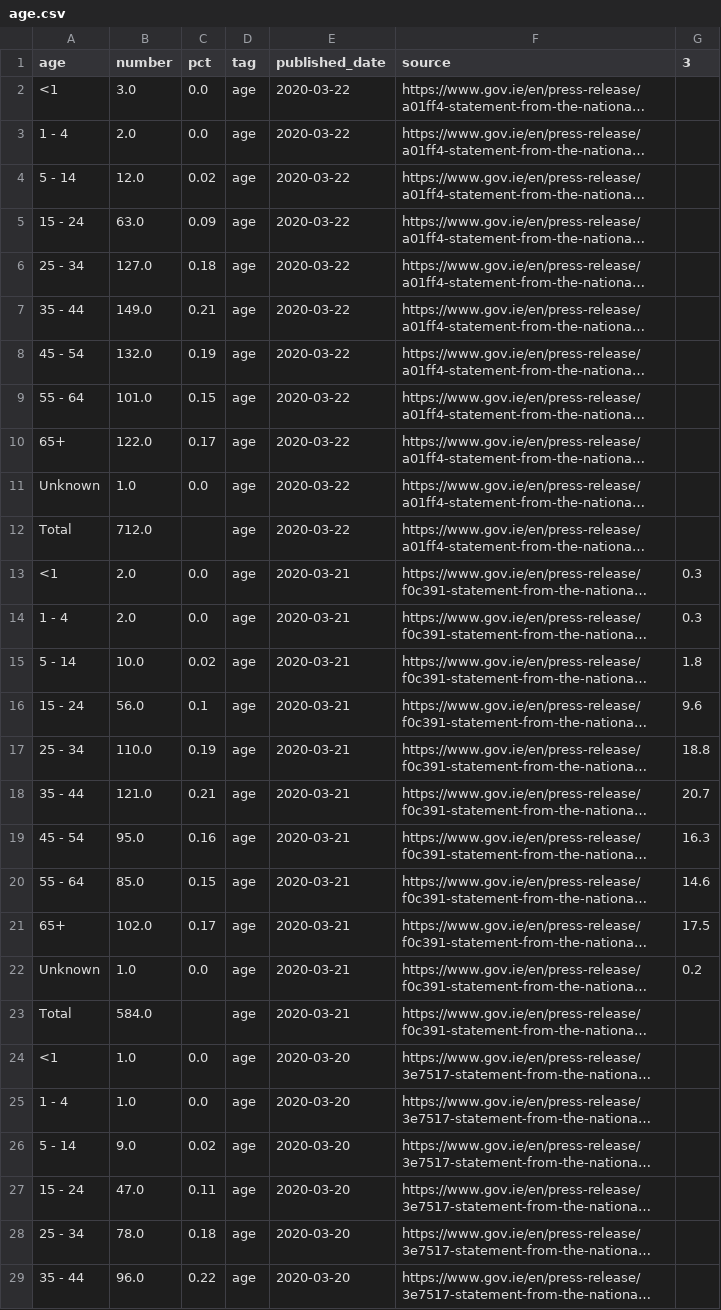
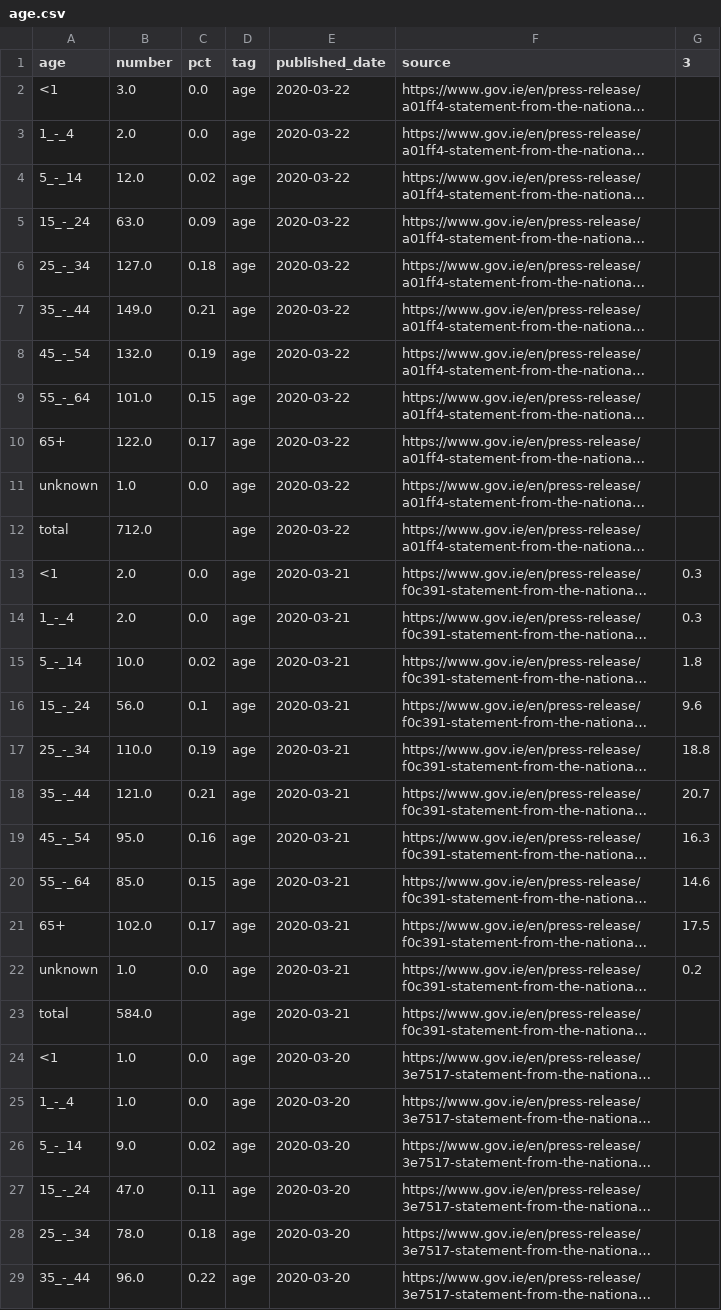
Before and after one commit to andrewm4894/ireland_covid19_data, a CSV file: data/age.csv, drawn as a sheet; only a part is shown; long unchanged cells end in …; the diff covers the shown part only; the diff names each change by its address in the sheet, - before the commit and + after, or states it on an @@ line.

```diff
--- a/data/age.csv
+++ b/data/age.csv
-A3 (age): 1 - 4
+A3 (age): 1_-_4
-A4 (age): 5 - 14
+A4 (age): 5_-_14
-A5 (age): 15 - 24
+A5 (age): 15_-_24
-A6 (age): 25 - 34
+A6 (age): 25_-_34
-A7 (age): 35 - 44
+A7 (age): 35_-_44
-A8 (age): 45 - 54
+A8 (age): 45_-_54
-A9 (age): 55 - 64
+A9 (age): 55_-_64
-A11 (age): Unknown
+A11 (age): unknown
-A12 (age): Total
+A12 (age): total
-A14 (age): 1 - 4
+A14 (age): 1_-_4
-A15 (age): 5 - 14
+A15 (age): 5_-_14
-A16 (age): 15 - 24
+A16 (age): 15_-_24
-A17 (age): 25 - 34
+A17 (age): 25_-_34
-A18 (age): 35 - 44
+A18 (age): 35_-_44
-A19 (age): 45 - 54
+A19 (age): 45_-_54
-A20 (age): 55 - 64
+A20 (age): 55_-_64
-A22 (age): Unknown
+A22 (age): unknown
-A23 (age): Total
+A23 (age): total
-A25 (age): 1 - 4
+A25 (age): 1_-_4
-A26 (age): 5 - 14
+A26 (age): 5_-_14
-A27 (age): 15 - 24
+A27 (age): 15_-_24
-A28 (age): 25 - 34
+A28 (age): 25_-_34
-A29 (age): 35 - 44
+A29 (age): 35_-_44
```
Also changed, not shown: 18 edited cells elsewhere in this file, data/county.csv, data/gender.csv, 5 other files.
